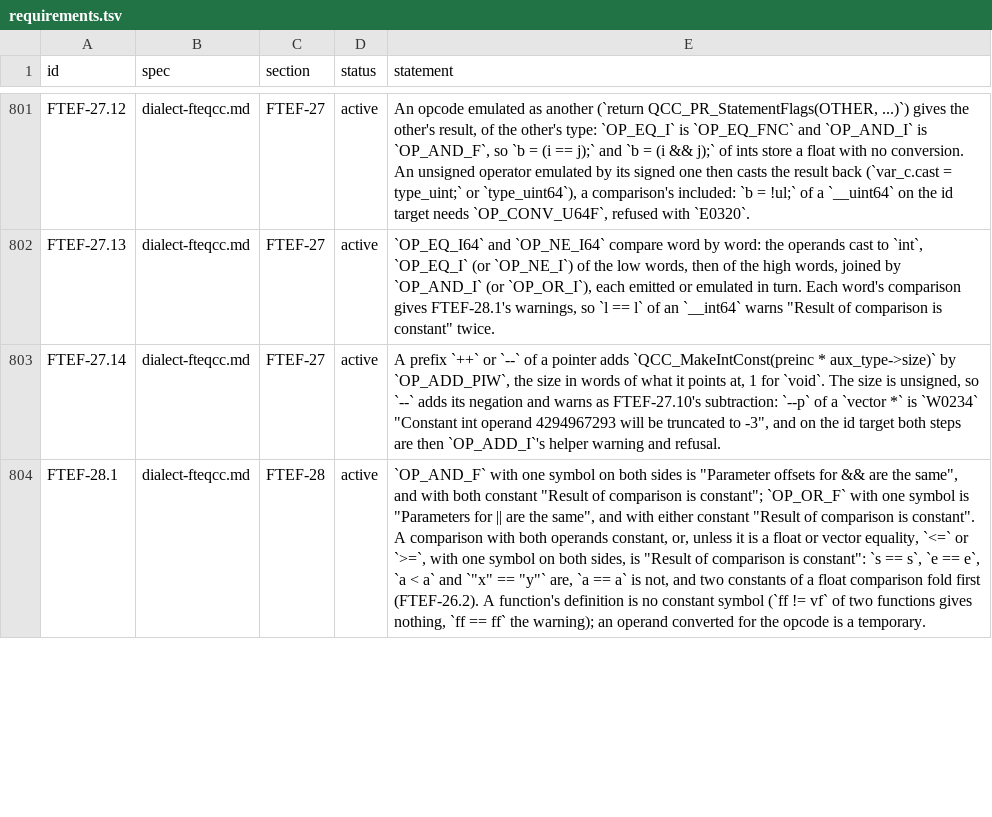
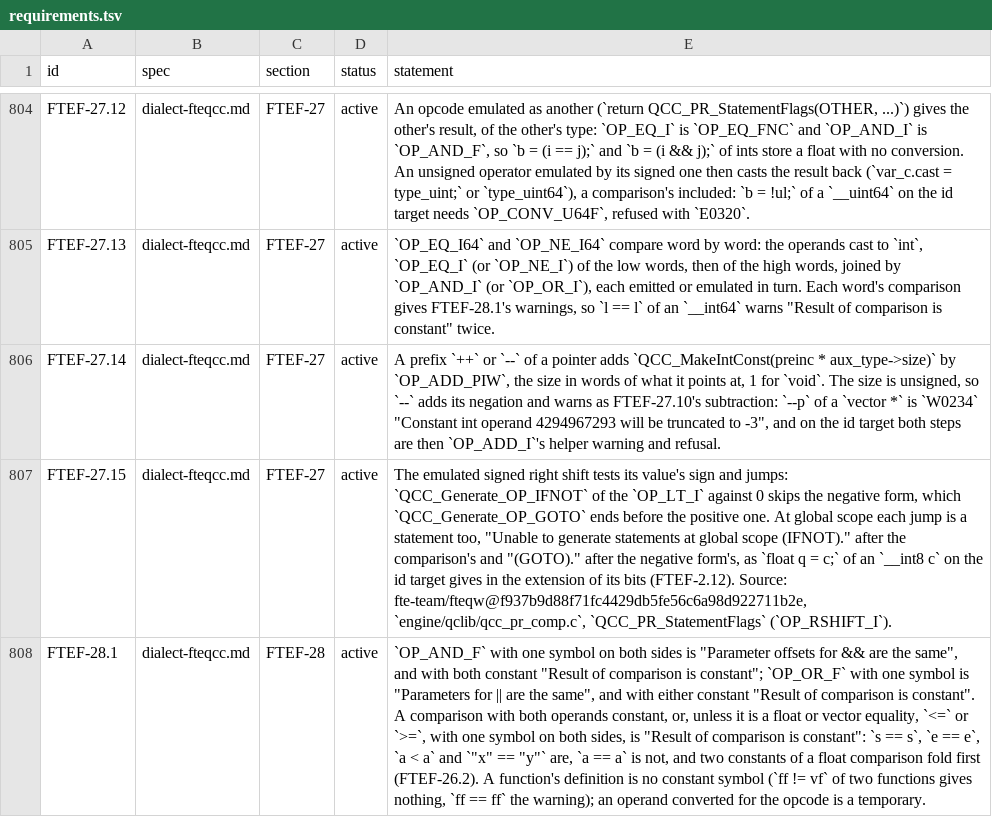
Before and after one commit to quakecstudio/editor, a TSV file: docs/spec/requirements.tsv, drawn as a sheet; only a part is shown, gaps mark what is left out; the diff covers the shown part only; the diff names each change by its address in the sheet, - before the commit and + after, or states it on an @@ line.

Commit message:
fix(sema): drop the comparison mismatch, port global unknown names
FTEQCC's comparison type check stops at the first type that differs, so 'OP type mismatch' is never given (FTEF-28.3 replaces FTEF-28.2, QCD-7.114 replaces QCD-7.82). An unknown name at global scope is a global variant (FTEF-19.71); a variable as a member size or width is no constant (FTEF-6.30); a global value naming a variable converted by opcodes is read at global scope (FTEF-19.72); the signed right shift's jumps are statements (FTEF-27.15).

```diff
--- a/docs/spec/requirements.tsv
+++ b/docs/spec/requirements.tsv
+row 807: FTEF-27.15 | dialect-fteqcc.md | FTEF-27 | active | The emulated signed right shift tests its value's sign and jumps: `QCC_Generate_OP_IFNOT` of the `OP_LT_I` against 0 skips the negative form, which `QCC_Generate_OP_GOTO` ends before the positive one. At global scope each jump is a statement too, "Unable to generate statements at global scope (IFNOT)." after the comparison's and "(GOTO)." after the negative form's, as `float q = c;` of an `__int8 c` on the id target gives in the extension of its bits (FTEF-2.12). Source: fte-team/fteqw@f937b9d88f71fc4429db5fe56c6a98d922711b2e, `engine/qclib/qcc_pr_comp.c`, `QCC_PR_StatementFlags` (`OP_RSHIFT_I`).
```
Also changed, not shown: 5 added rows and 4 edited cells elsewhere in this file, 18 other files.
